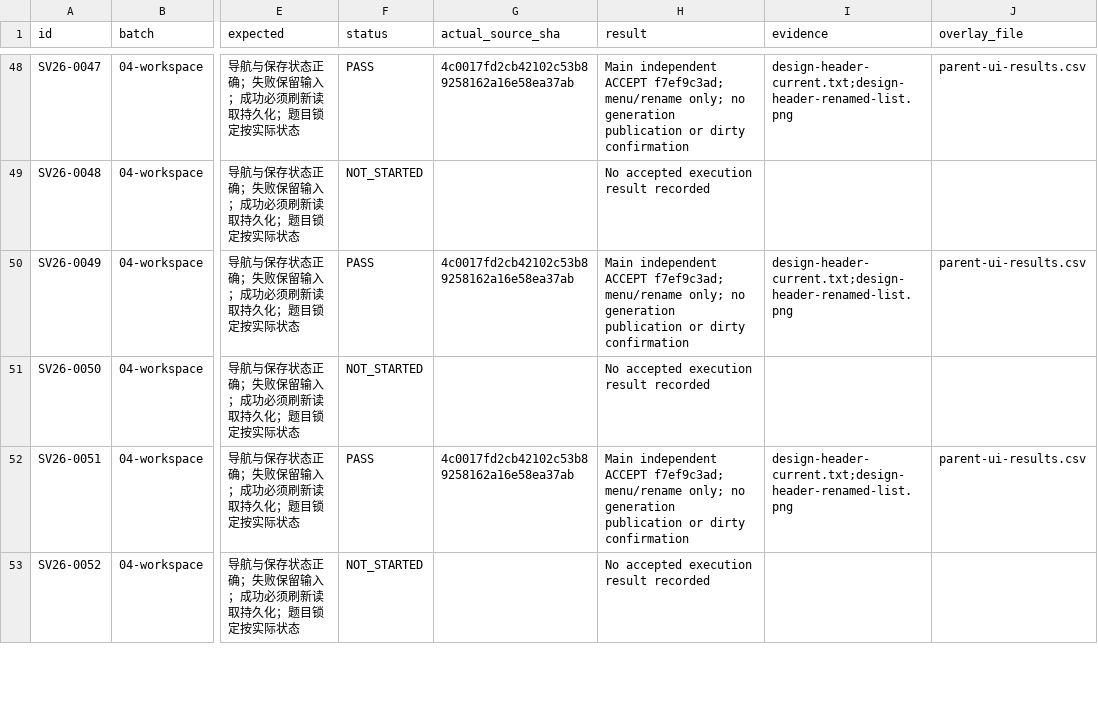
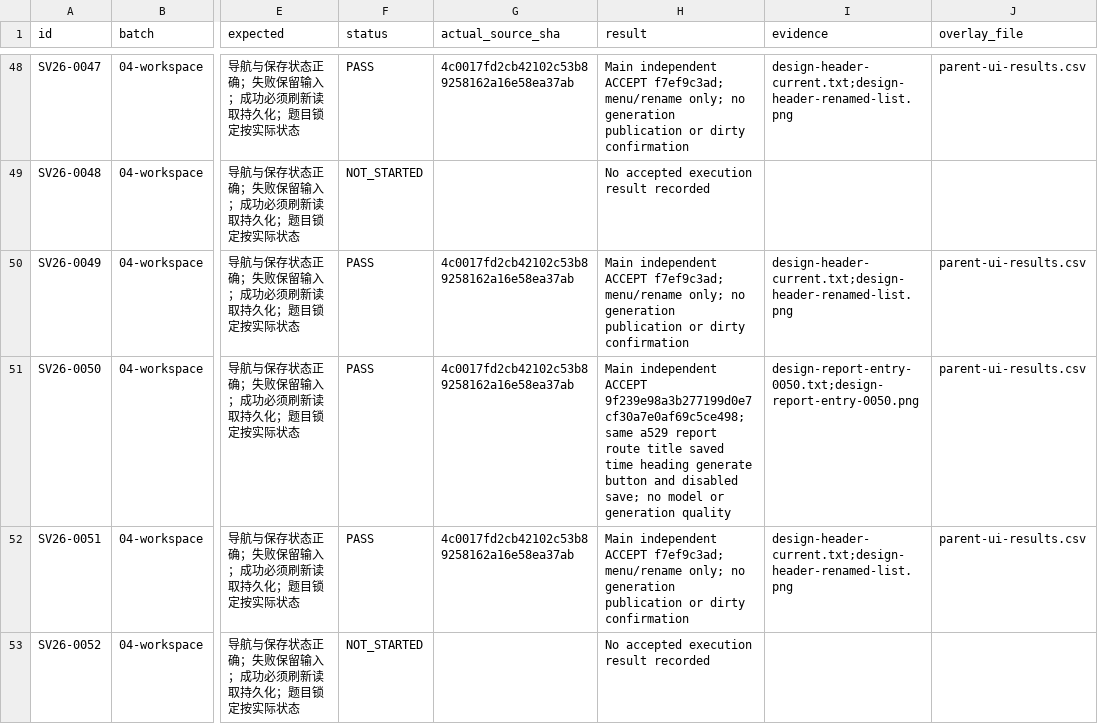
Before and after one commit to boardx/workspacex, a CSV file: docs/evidence/survey-all-buttons-20261004/execution-results.csv, drawn as a sheet; only a part is shown, gaps mark what is left out; the diff names each change by its address in the sheet, - before the commit and + after, or states it on an @@ line.

```diff
--- a/docs/evidence/survey-all-buttons-20261004/execution-results.csv
+++ b/docs/evidence/survey-all-buttons-20261004/execution-results.csv
-F51 (status): NOT_STARTED
+F51 (status): PASS
-G51 (actual_source_sha): (empty)
+G51 (actual_source_sha): 4c0017fd2cb42102c53b89258162a16e58ea37ab
-H51 (result): No accepted execution result recorded
+H51 (result): Main independent ACCEPT 9f239e98a3b277199d0e7cf30a7e0af69c5ce498; same a529 report route title saved time heading generate button and disabled save; no model or generation quality
-I51 (evidence): (empty)
+I51 (evidence): design-report-entry-0050.txt;design-report-entry-0050.png
-J51 (overlay_file): (empty)
+J51 (overlay_file): parent-ui-results.csv
```
Also changed, not shown: docs/evidence/survey-all-buttons-20261004/parent-ui-results.csv, docs/evidence/survey-all-buttons-20261004/remaining-results.csv, 1 other file.
